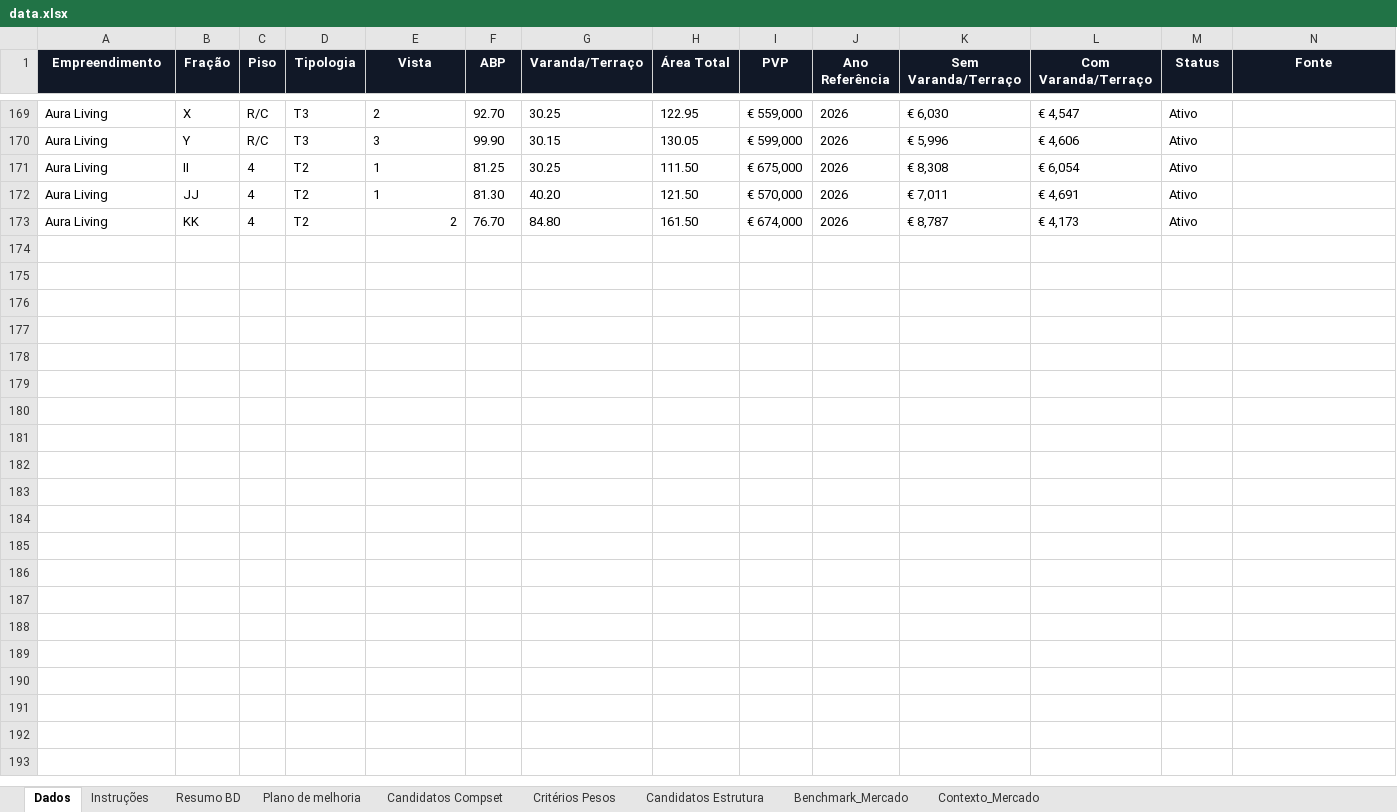
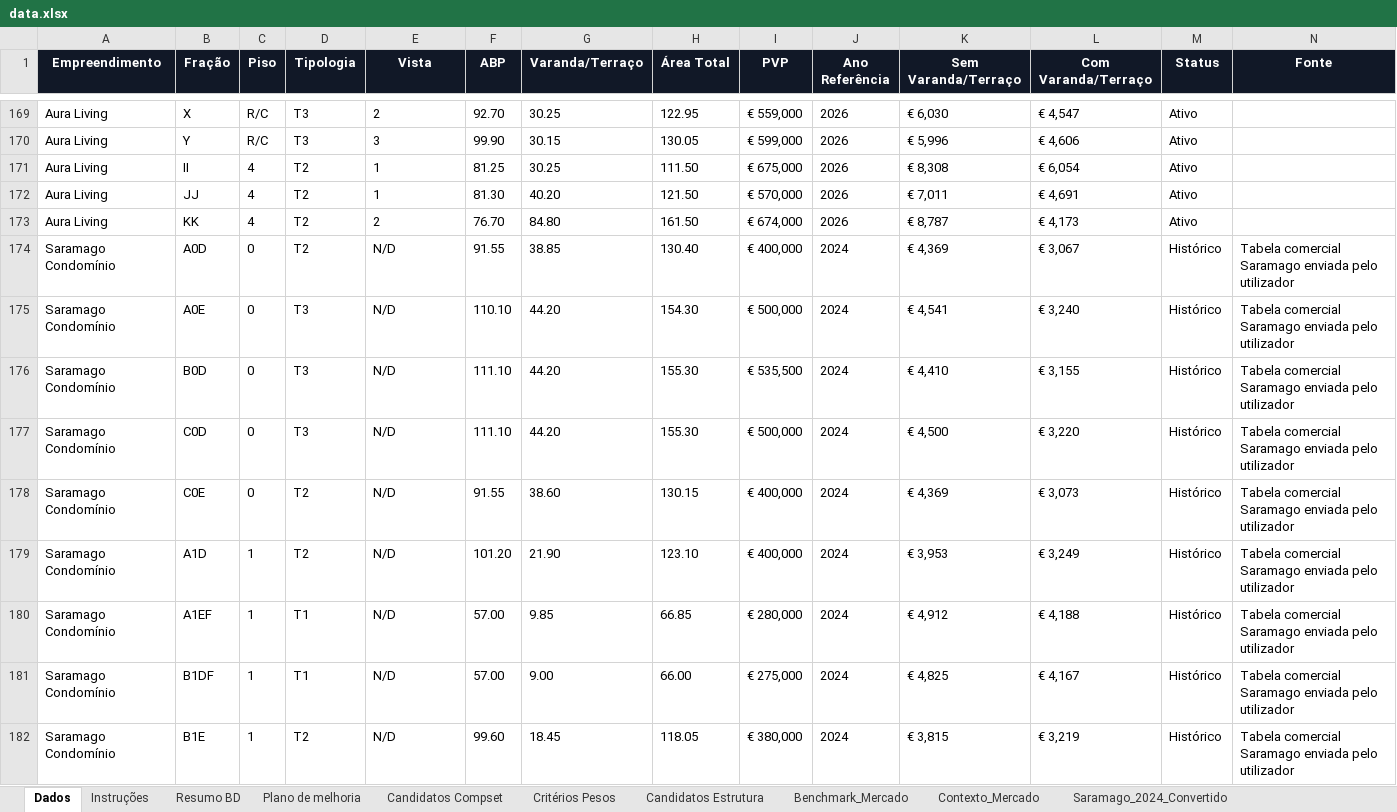
Before and after one commit to Algarp2026/dashboard-imobiliario, an Excel workbook: data.xlsx, sheet Dados, drawn as a sheet; only a part is shown, gaps mark what is left out; values as stored, in another font and other column widths than the file's, no borders; conditional formats and table styles not drawn; rows hold the shown columns only; the diff covers the shown part only; the diff names each change by its address in the sheet, - before the commit and + after, or states it on an @@ line.

Commit message:
Add files via upload

```diff
--- a/data.xlsx (sheet Dados)
+++ b/data.xlsx (sheet Dados)
+sheet tab: Saramago_2024_Convertido
-E173 alignment: right
+E173 alignment: left
+row 174: Saramago Condomínio | A0D | 0 | T2 | N/D | 91.55 | 38.85 | 130.40 | € 400,000 | 2024 | € 4,369 | € 3,067 | Histórico | Tabela comercial Saramago enviada pelo utilizador
+row 175: Saramago Condomínio | A0E | 0 | T3 | N/D | 110.10 | 44.20 | 154.30 | € 500,000 | 2024 | € 4,541 | € 3,240 | Histórico | Tabela comercial Saramago enviada pelo utilizador
+row 176: Saramago Condomínio | B0D | 0 | T3 | N/D | 111.10 | 44.20 | 155.30 | € 535,500 | 2024 | € 4,410 | € 3,155 | Histórico | Tabela comercial Saramago enviada pelo utilizador
+row 177: Saramago Condomínio | C0D | 0 | T3 | N/D | 111.10 | 44.20 | 155.30 | € 500,000 | 2024 | € 4,500 | € 3,220 | Histórico | Tabela comercial Saramago enviada pelo utilizador
+row 178: Saramago Condomínio | C0E | 0 | T2 | N/D | 91.55 | 38.60 | 130.15 | € 400,000 | 2024 | € 4,369 | € 3,073 | Histórico | Tabela comercial Saramago enviada pelo utilizador
+row 179: Saramago Condomínio | A1D | 1 | T2 | N/D | 101.20 | 21.90 | 123.10 | € 400,000 | 2024 | € 3,953 | € 3,249 | Histórico | Tabela comercial Saramago enviada pelo utilizador
+row 180: Saramago Condomínio | A1EF | 1 | T1 | N/D | 57.00 | 9.85 | 66.85 | € 280,000 | 2024 | € 4,912 | € 4,188 | Histórico | Tabela comercial Saramago enviada pelo utilizador
+row 181: Saramago Condomínio | B1DF | 1 | T1 | N/D | 57.00 | 9.00 | 66.00 | € 275,000 | 2024 | € 4,825 | € 4,167 | Histórico | Tabela comercial Saramago enviada pelo utilizador
+row 182: Saramago Condomínio | B1E | 1 | T2 | N/D | 99.60 | 18.45 | 118.05 | € 380,000 | 2024 | € 3,815 | € 3,219 | Histórico | Tabela comercial Saramago enviada pelo utilizador
```
Also changed, not shown: 16 added rows elsewhere in this sheet, sheet Contexto_Mercado, formulas that keep their value.
